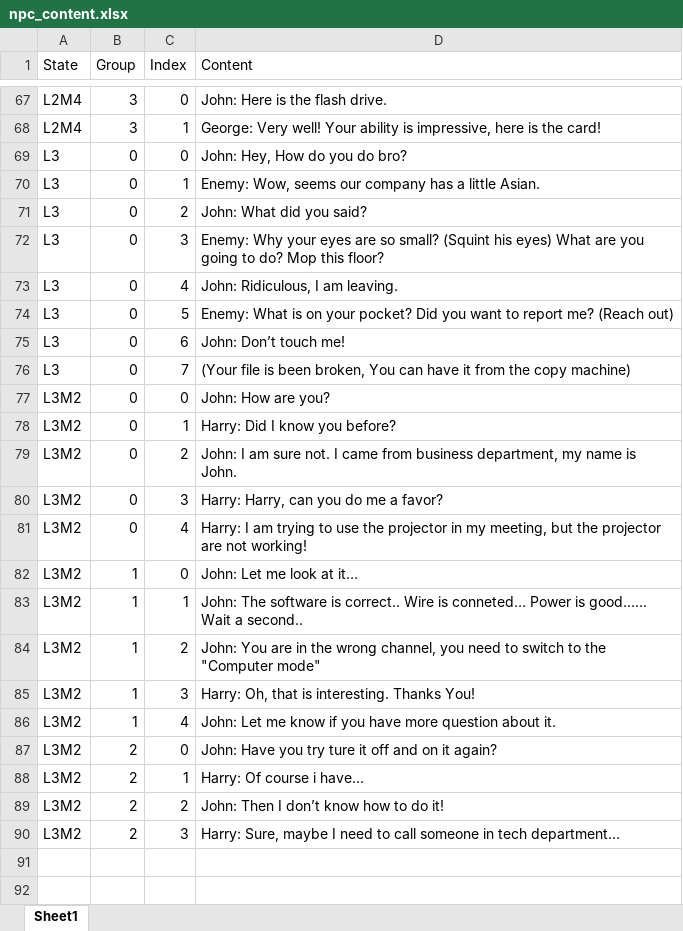
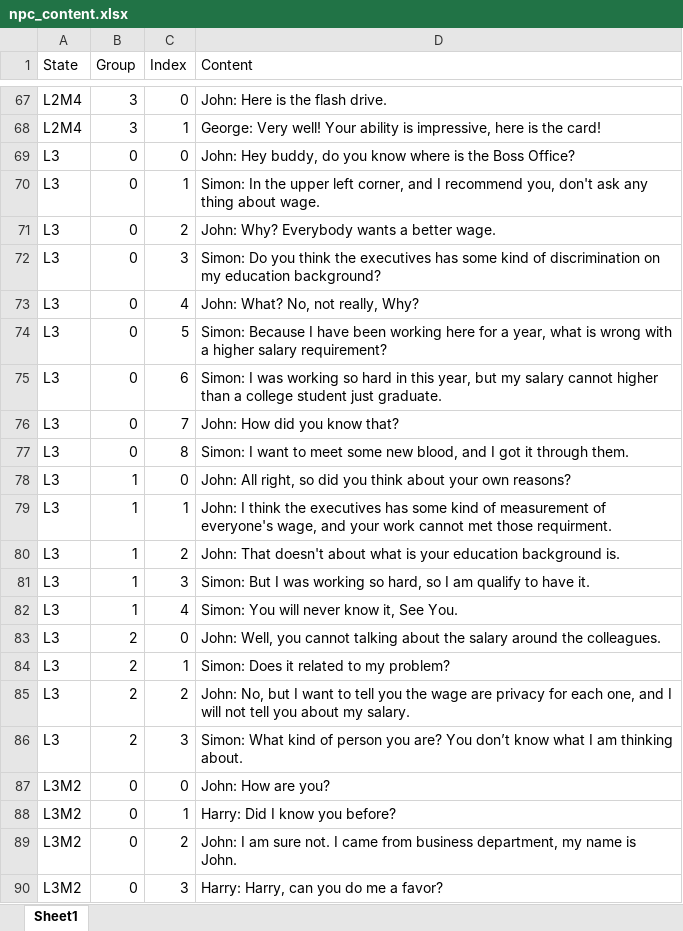
Before and after one commit to ForCoderjwu/Project-2, an Excel workbook: Asset/table/npc_content.xlsx, sheet Sheet1, drawn as a sheet; only a part is shown, gaps mark what is left out; the shorter side is filled out with more unchanged rows; values as stored, in another font and other column widths than the file's, no borders; the diff covers the shown part only; the diff names each change by its address in the sheet, - before the commit and + after, or states it on an @@ line.

```diff
--- a/Asset/table/npc_content.xlsx (sheet Sheet1)
+++ b/Asset/table/npc_content.xlsx (sheet Sheet1)
-D69 (Content): John: Hey, How do you do bro?
+D69 (Content): John: Hey buddy, do you know where is the Boss Office?
-D70 (Content): Enemy: Wow, seems our company has a little Asian.
+D70 (Content): Simon: In the upper left corner, and I recommend you, don't ask any thing about wage.
-D71 (Content): John: What did you said?
+D71 (Content): John: Why? Everybody wants a better wage.
-D72 (Content): Enemy: Why your eyes are so small? (Squint his eyes) What are you going to do? Mop this floor?
+D72 (Content): Simon: Do you think the executives has some kind of discrimination on my education background?
-D73 (Content): John: Ridiculous, I am leaving.
+D73 (Content): John: What? No, not really, Why?
-D74 (Content): Enemy: What is on your pocket? Did you want to report me? (Reach out)
+D74 (Content): Simon: Because I have been working here for a year, what is wrong with a higher salary requirement?
-D75 (Content): John: Don’t touch me!
+D75 (Content): Simon: I was working so hard in this year, but my salary cannot higher than a college student just graduate.
-D76 (Content): (Your file is been broken, You can have it from the copy machine)
+D76 (Content): John: How did you know that?
+row 77: L3 | 0 | 8 | Simon: I want to meet some new blood, and I got it through them.
+row 78: L3 | 1 | 0 | John: All right, so did you think about your own reasons?
+row 79: L3 | 1 | 1 | John: I think the executives has some kind of measurement of everyone's wage, and your work cannot met those requirment.
+row 80: L3 | 1 | 2 | John: That doesn't about what is your education background is.
+row 81: L3 | 1 | 3 | Simon: But I was working so hard, so I am qualify to have it.
+row 82: L3 | 1 | 4 | Simon: You will never know it, See You.
+row 83: L3 | 2 | 0 | John: Well, you cannot talking about the salary around the colleagues.
+row 84: L3 | 2 | 1 | Simon: Does it related to my problem?
+row 85: L3 | 2 | 2 | John: No, but I want to tell you the wage are privacy for each one, and I will not tell you about my salary.
+row 86: L3 | 2 | 3 | Simon: What kind of person you are? You don’t know what I am thinking about.
```
Also changed, not shown: 32 added rows elsewhere in this sheet, 15 other files.
